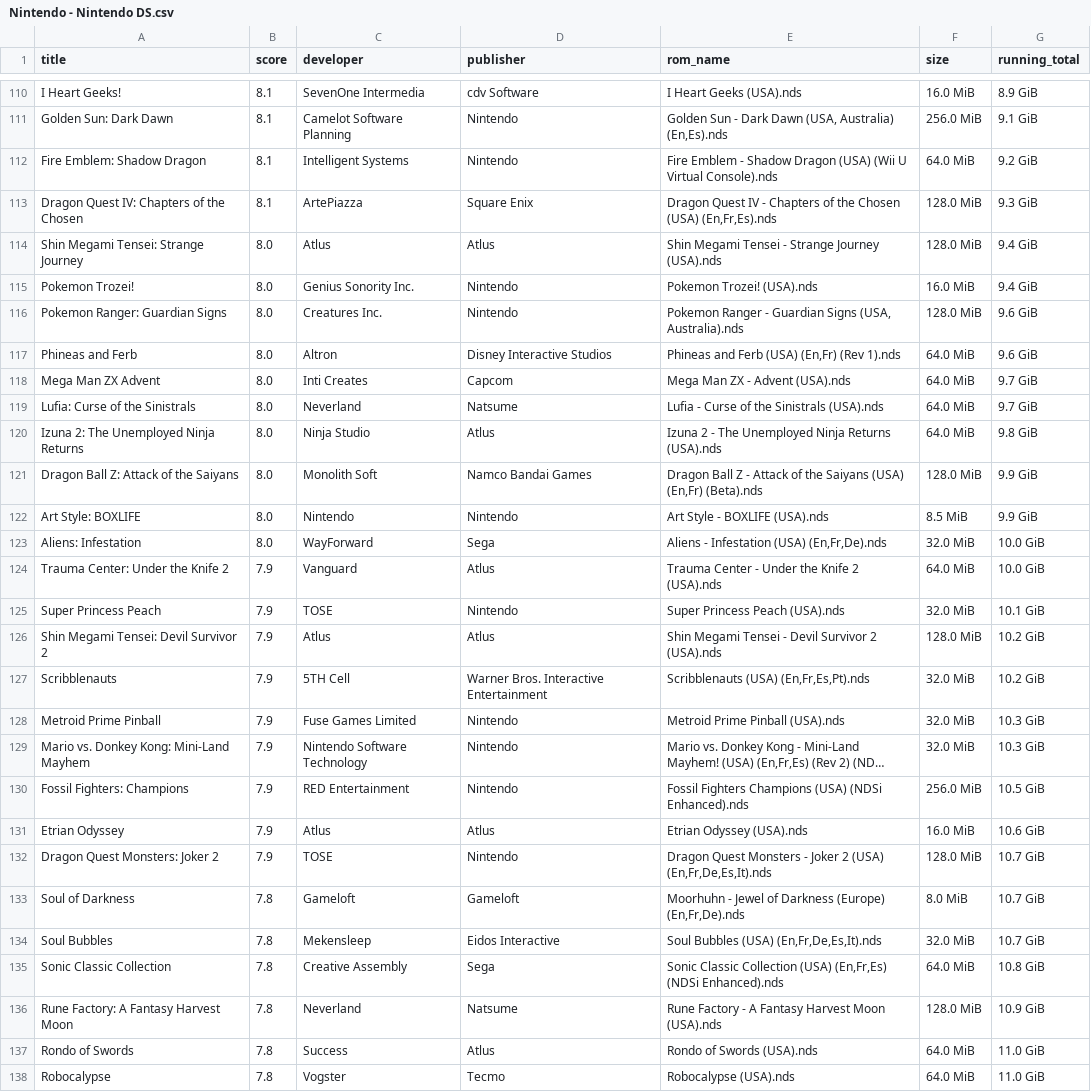
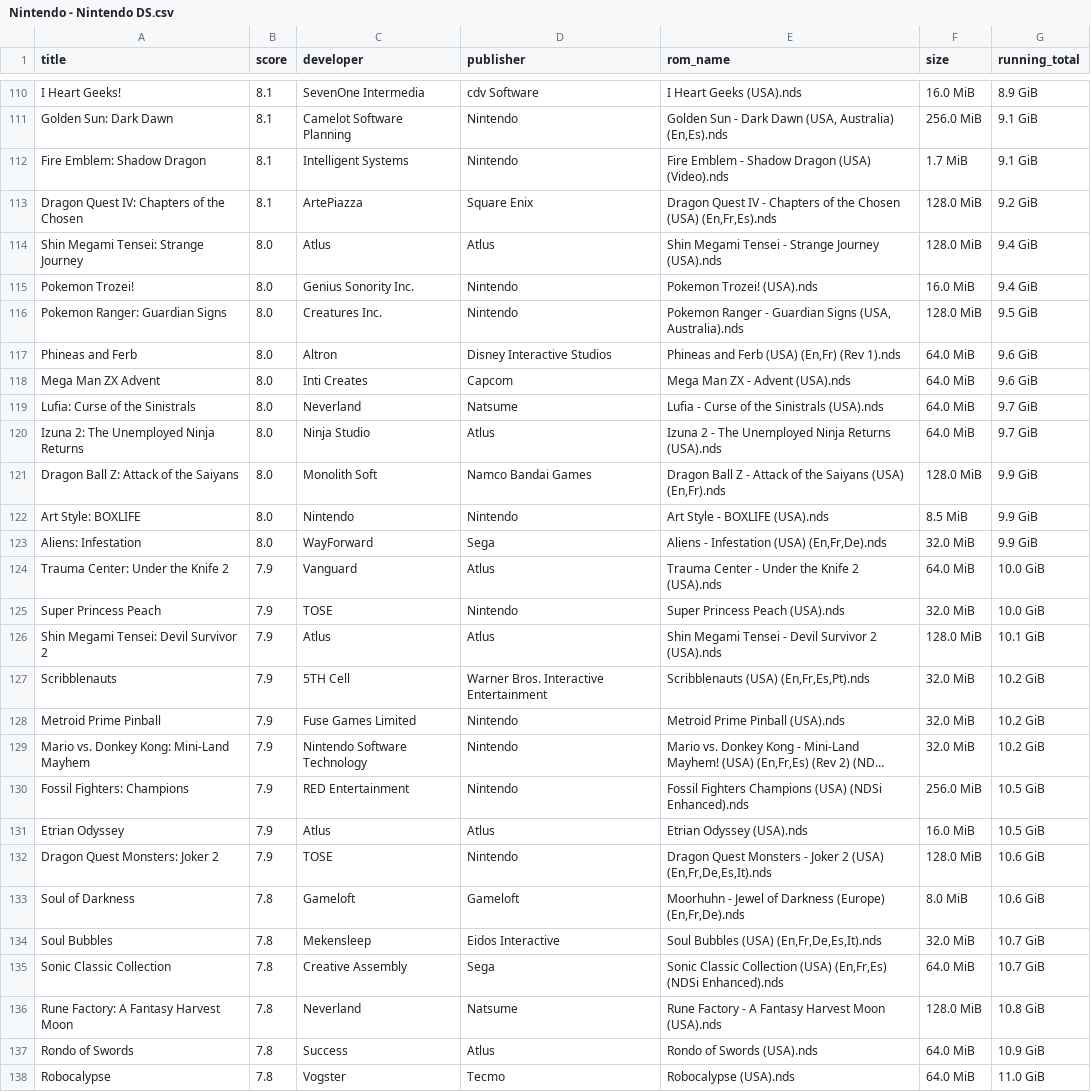
Before and after one commit to claabs/top-games-size, a CSV file: game_lists/platform_exclusives/best_critic_4_user_10/Nintendo - Nintendo DS.csv, drawn as a sheet; only a part is shown, gaps mark what is left out; long unchanged cells end in …; the diff covers the shown part only; the diff names each change by its address in the sheet, - before the commit and + after, or states it on an @@ line.

```diff
--- a/game_lists/platform_exclusives/best_critic_4_user_10/Nintendo - Nintendo DS.csv
+++ b/game_lists/platform_exclusives/best_critic_4_user_10/Nintendo - Nintendo DS.csv
-E112 (rom_name): …Dragon (USA) (Wii U Virtual Console).nds
+E112 (rom_name): …Dragon (USA) (Video).nds
-F112 (size): 64.0 MiB
+F112 (size): 1.7 MiB
-G112 (running_total): 9.2 GiB
+G112 (running_total): 9.1 GiB
-G113 (running_total): 9.3 GiB
+G113 (running_total): 9.2 GiB
-G116 (running_total): 9.6 GiB
+G116 (running_total): 9.5 GiB
-G118 (running_total): 9.7 GiB
+G118 (running_total): 9.6 GiB
-G120 (running_total): 9.8 GiB
+G120 (running_total): 9.7 GiB
-E121 (rom_name): …Saiyans (USA) (En,Fr) (Beta).nds
+E121 (rom_name): …Saiyans (USA) (En,Fr).nds
-G123 (running_total): 10.0 GiB
+G123 (running_total): 9.9 GiB
-G125 (running_total): 10.1 GiB
+G125 (running_total): 10.0 GiB
-G126 (running_total): 10.2 GiB
+G126 (running_total): 10.1 GiB
-G128:G129 (running_total): 10.3 GiB
+G128:G129 (running_total): 10.2 GiB
-G131 (running_total): 10.6 GiB
+G131 (running_total): 10.5 GiB
-G132:G133 (running_total): 10.7 GiB
+G132:G133 (running_total): 10.6 GiB
-G135 (running_total): 10.8 GiB
+G135 (running_total): 10.7 GiB
-G136 (running_total): 10.9 GiB
+G136 (running_total): 10.8 GiB
-G137 (running_total): 11.0 GiB
+G137 (running_total): 10.9 GiB
```
Also changed, not shown: 161 edited cells elsewhere in this file, game_lists/all/best_critic_4/Nintendo - Game Boy Advance.csv, game_lists/all/best_critic_4/Nintendo - Nintendo DS.csv, 31 other files.
